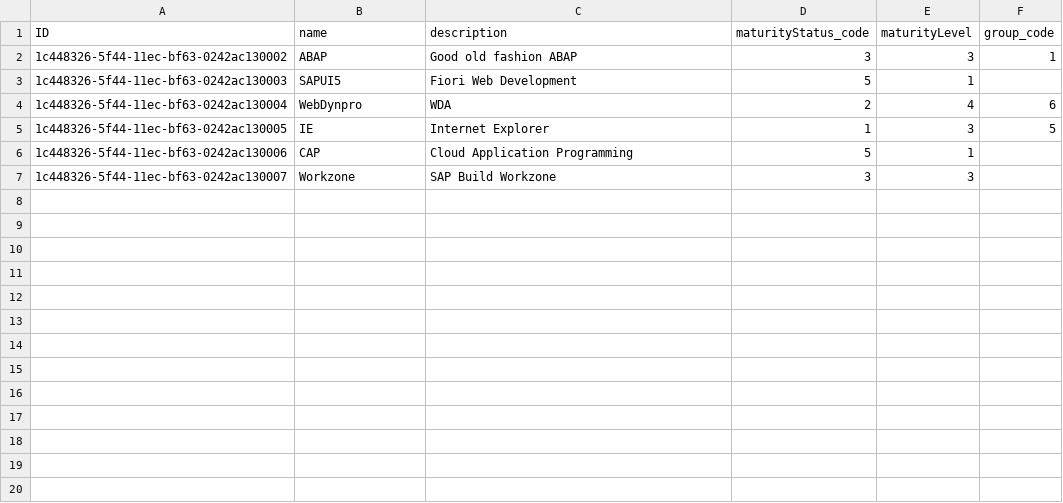
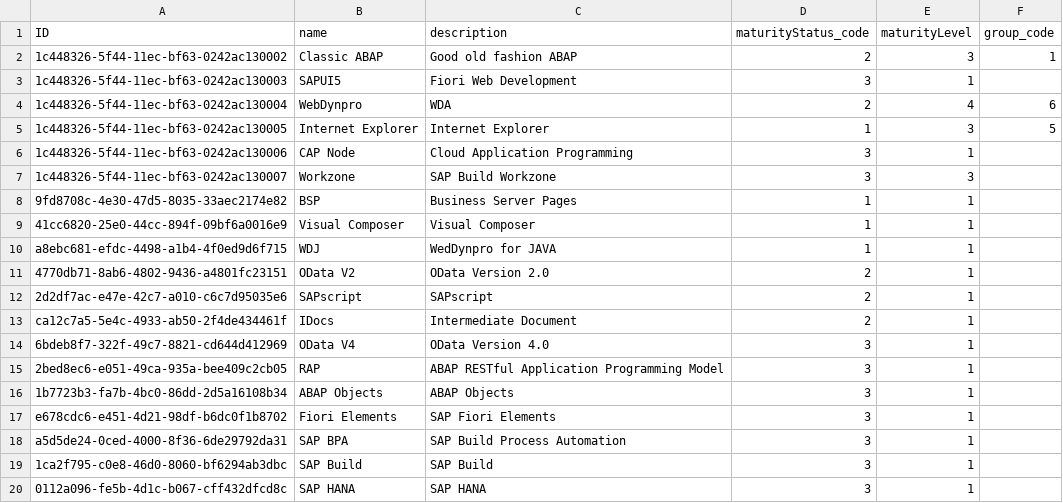
Before and after one commit to gavdilabs/solutioncentral, a CSV file: db/data/com.gavdilabs.techtransmgt.core-Technology.csv, drawn as a sheet; only a part is shown; the diff covers the shown part only.

Commit message:
Fix/tech radar associations (#5)
* fix(api/ui): updated ui to display using new association between technology and solutions.

* fix(ui): fixed issue with drag and drop. Added more technologies in mock csv

* feat(ui): tech-radar - added infolabels to technology solutions and solutions dialog for showing status and if a version is active version

---------

Co-authored-by: EmilVM <evm@gavdilabs.com>

```diff
--- a/db/data/com.gavdilabs.techtransmgt.core-Technology.csv
+++ b/db/data/com.gavdilabs.techtransmgt.core-Technology.csv
@@ -1,6 +1,6 @@
 ID,name,description,maturityStatus_code,maturityLevel,group_code
-1c448326-5f44-11ec-bf63-0242ac130002,ABAP,Good old fashion ABAP,3,3,1
-1c448326-5f44-11ec-bf63-0242ac130003,SAPUI5,Fiori Web Development,5,1,
+1c448326-5f44-11ec-bf63-0242ac130002,Classic ABAP,Good old fashion ABAP,2,3,1
+1c448326-5f44-11ec-bf63-0242ac130003,SAPUI5,Fiori Web Development,3,1,,
 1c448326-5f44-11ec-bf63-0242ac130004,WebDynpro,WDA,2,4,6
-1c448326-5f44-11ec-bf63-0242ac130005,IE,Internet Explorer,1,3,5
-1c448326-5f44-11ec-bf63-0242ac130006,CAP,Cloud Application Programming,5,1,
+1c448326-5f44-11ec-bf63-0242ac130005,Internet Explorer,Internet Explorer,1,3,5
+1c448326-5f44-11ec-bf63-0242ac130006,CAP Node,Cloud Application Programming,3,1,,
@@ -7,0 +8,13 @@ ID,name,description,maturityStatus_code,maturityLevel,group_code
+9fd8708c-4e30-47d5-8035-33aec2174e82,BSP,Business Server Pages,1,1,,
+41cc6820-25e0-44cc-894f-09bf6a0016e9,Visual Composer, Visual Composer,1,1,,
+a8ebc681-efdc-4498-a1b4-4f0ed9d6f715,WDJ,WedDynpro for JAVA,1,1,,
+4770db71-8ab6-4802-9436-a4801fc23151,OData V2,OData Version 2.0,2,1,,
+2d2df7ac-e47e-42c7-a010-c6c7d95035e6,SAPscript,SAPscript,2,1,,
+ca12c7a5-5e4c-4933-ab50-2f4de434461f,IDocs,Intermediate Document,2,1,,
+6bdeb8f7-322f-49c7-8821-cd644d412969,OData V4,OData Version 4.0,3,1,,
+2bed8ec6-e051-49ca-935a-bee409c2cb05,RAP,ABAP RESTful Application Programming Model,3,1,,
+1b7723b3-fa7b-4bc0-86dd-2d5a16108b34,ABAP Objects,ABAP Objects,3,1,,
+e678cdc6-e451-4d21-98df-b6dc0f1b8702,Fiori Elements,SAP Fiori Elements,3,1,,
+a5d5de24-0ced-4000-8f36-6de29792da31,SAP BPA,SAP Build Process Automation,3,1,,
+1ca2f795-c0e8-46d0-8060-bf6294ab3dbc,SAP Build,SAP Build,3,1,,
+0112a096-fe5b-4d1c-b067-cff432dfcd8c,SAP HANA,SAP HANA,3,1,,
```
Also changed, not shown: 10 added rows elsewhere in this file, 7 other files.
